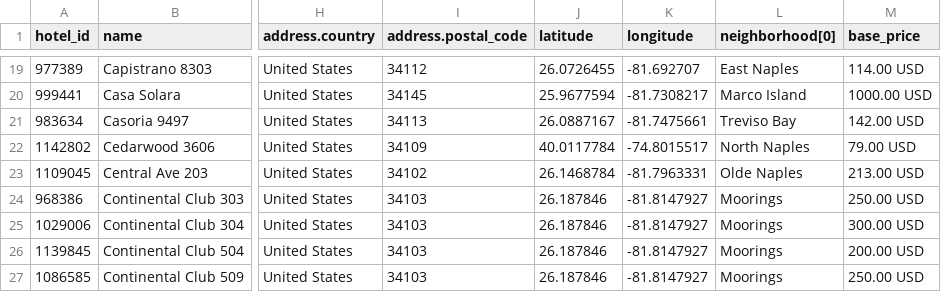
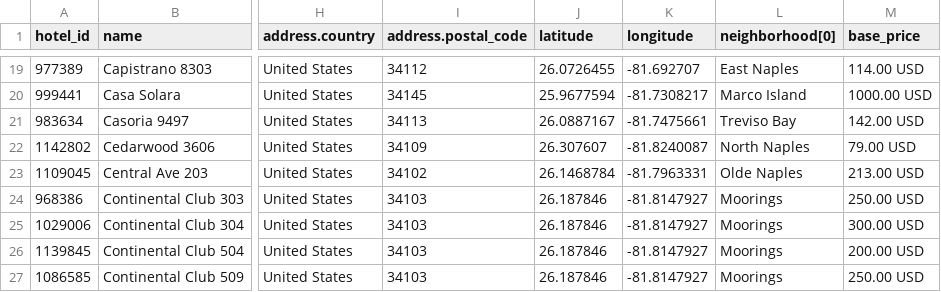
Before and after one commit to sjponsler41/nvpr-meta-feed, a CSV file: feed.csv, drawn as a sheet; only a part is shown, gaps mark what is left out; the diff covers the shown part only; the diff names each change by its address in the sheet, - before the commit and + after, or states it on an @@ line.

Commit message:
Update feed 2026-09-25T15:23Z

```diff
--- a/feed.csv
+++ b/feed.csv
-J22 (latitude): 40.0117784
+J22 (latitude): 26.307607
-K22 (longitude): -74.8015517
+K22 (longitude): -81.8240087
```
Also changed, not shown: 3 edited cells elsewhere in this file.
